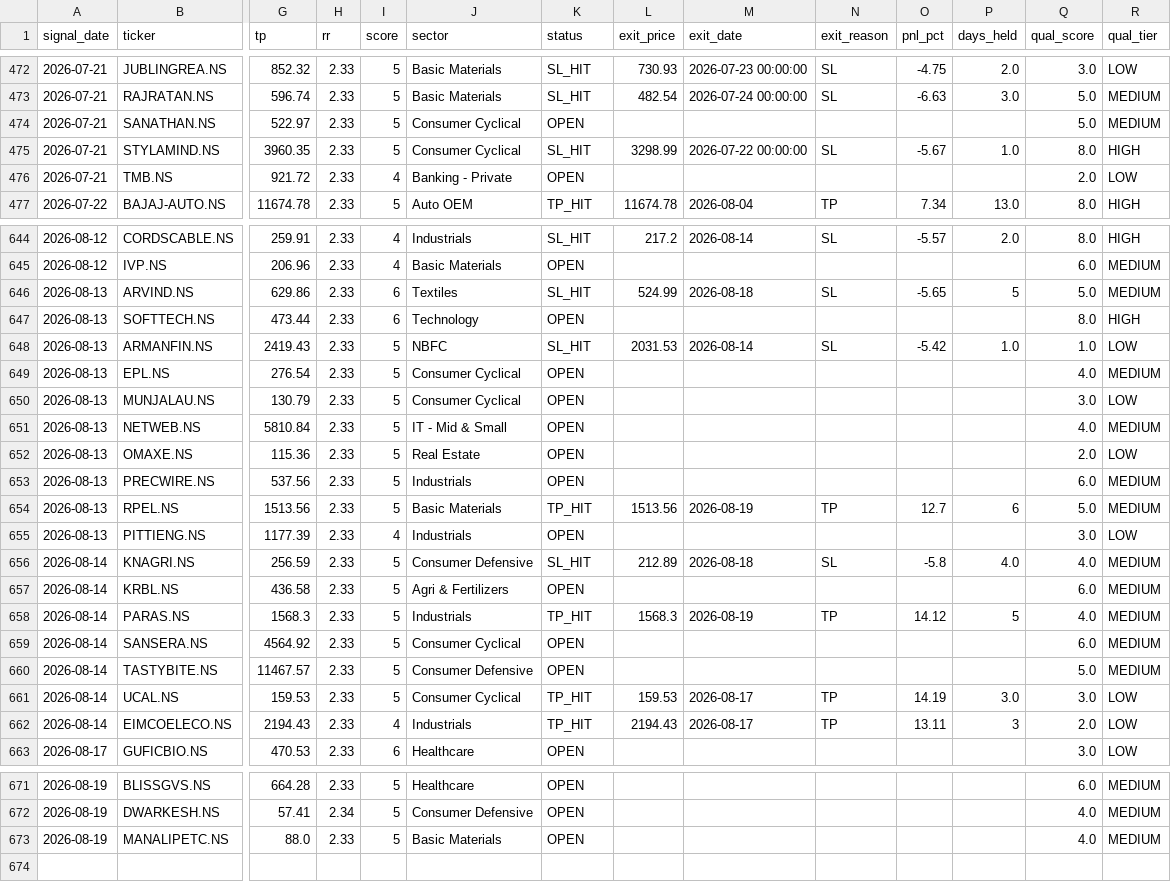
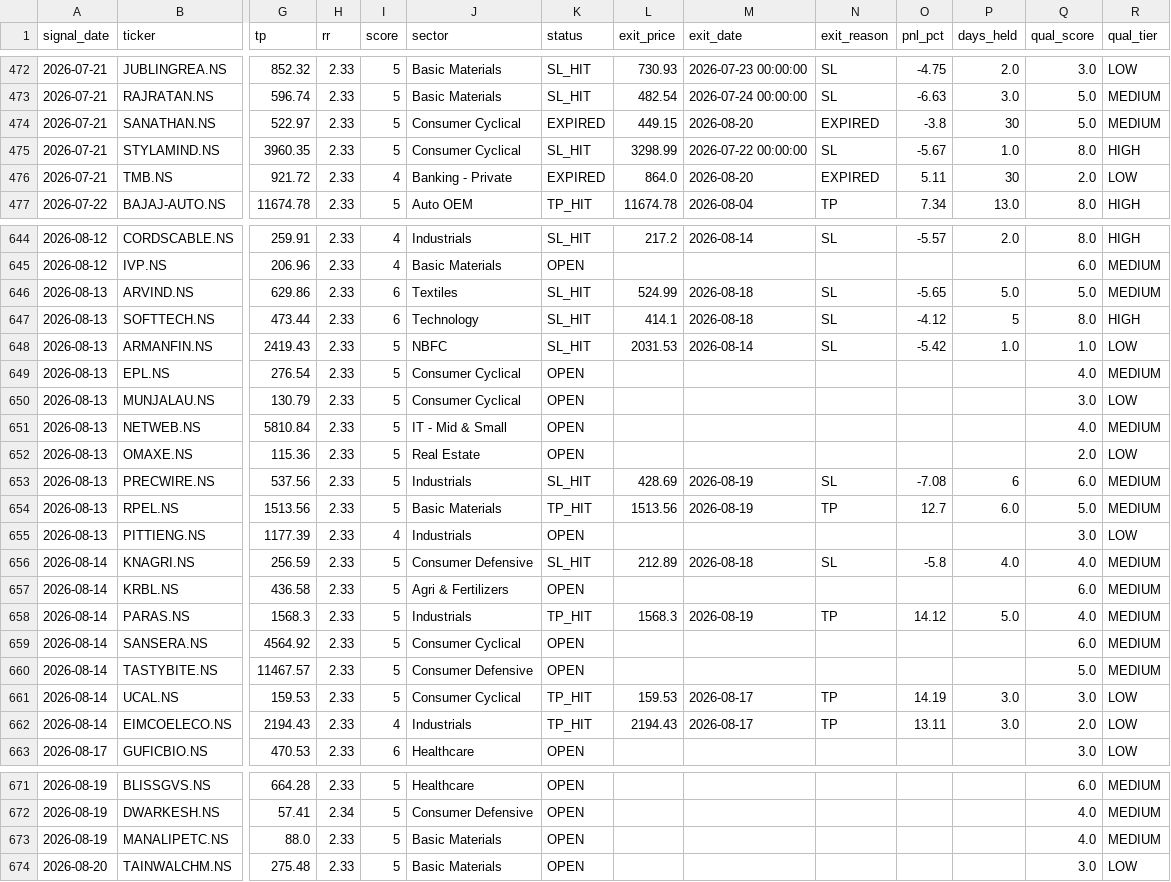
Before and after one commit to SanjayJoshi116/quant_backtesting, a CSV file: logs/paper_trades.csv, drawn as a sheet; only a part is shown, gaps mark what is left out; rows hold the shown columns only; the diff covers the shown part only; the diff names each change by its address in the sheet, - before the commit and + after, or states it on an @@ line.

```diff
--- a/logs/paper_trades.csv
+++ b/logs/paper_trades.csv
-K474 (status): OPEN
+K474 (status): EXPIRED
-L474 (exit_price): (empty)
+L474 (exit_price): 449.15
-M474 (exit_date): (empty)
+M474 (exit_date): 2026-08-20
-N474 (exit_reason): (empty)
+N474 (exit_reason): EXPIRED
-O474 (pnl_pct): (empty)
+O474 (pnl_pct): -3.8
-P474 (days_held): (empty)
+P474 (days_held): 30
-K476 (status): OPEN
+K476 (status): EXPIRED
-L476 (exit_price): (empty)
+L476 (exit_price): 864.0
-M476 (exit_date): (empty)
+M476 (exit_date): 2026-08-20
-N476 (exit_reason): (empty)
+N476 (exit_reason): EXPIRED
-O476 (pnl_pct): (empty)
+O476 (pnl_pct): 5.11
-P476 (days_held): (empty)
+P476 (days_held): 30
-P646 (days_held): 5
+P646 (days_held): 5.0
-K647 (status): OPEN
+K647 (status): SL_HIT
-L647 (exit_price): (empty)
+L647 (exit_price): 414.1
-M647 (exit_date): (empty)
+M647 (exit_date): 2026-08-18
-N647 (exit_reason): (empty)
+N647 (exit_reason): SL
-O647 (pnl_pct): (empty)
+O647 (pnl_pct): -4.12
-P647 (days_held): (empty)
+P647 (days_held): 5
-K653 (status): OPEN
+K653 (status): SL_HIT
-L653 (exit_price): (empty)
+L653 (exit_price): 428.69
-M653 (exit_date): (empty)
+M653 (exit_date): 2026-08-19
-N653 (exit_reason): (empty)
+N653 (exit_reason): SL
-O653 (pnl_pct): (empty)
+O653 (pnl_pct): -7.08
-P653 (days_held): (empty)
+P653 (days_held): 6
-P654 (days_held): 6
+P654 (days_held): 6.0
-P658 (days_held): 5
+P658 (days_held): 5.0
-P662 (days_held): 3
+P662 (days_held): 3.0
+row 674: 2026-08-20 | TAINWALCHM.NS | 275.48 | 2.33 | 5 | Basic Materials | OPEN |  |  |  |  |  | 3.0 | LOW
```
Also changed, not shown: 9 edited cells elsewhere in this file.
